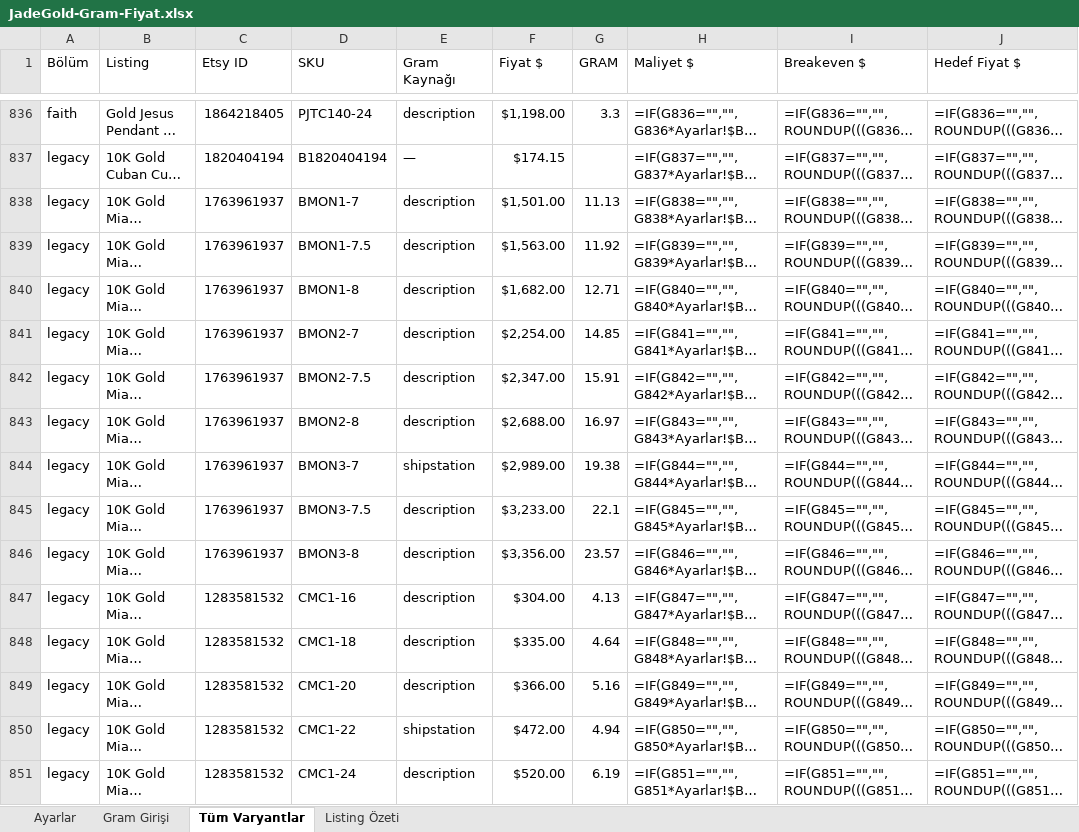
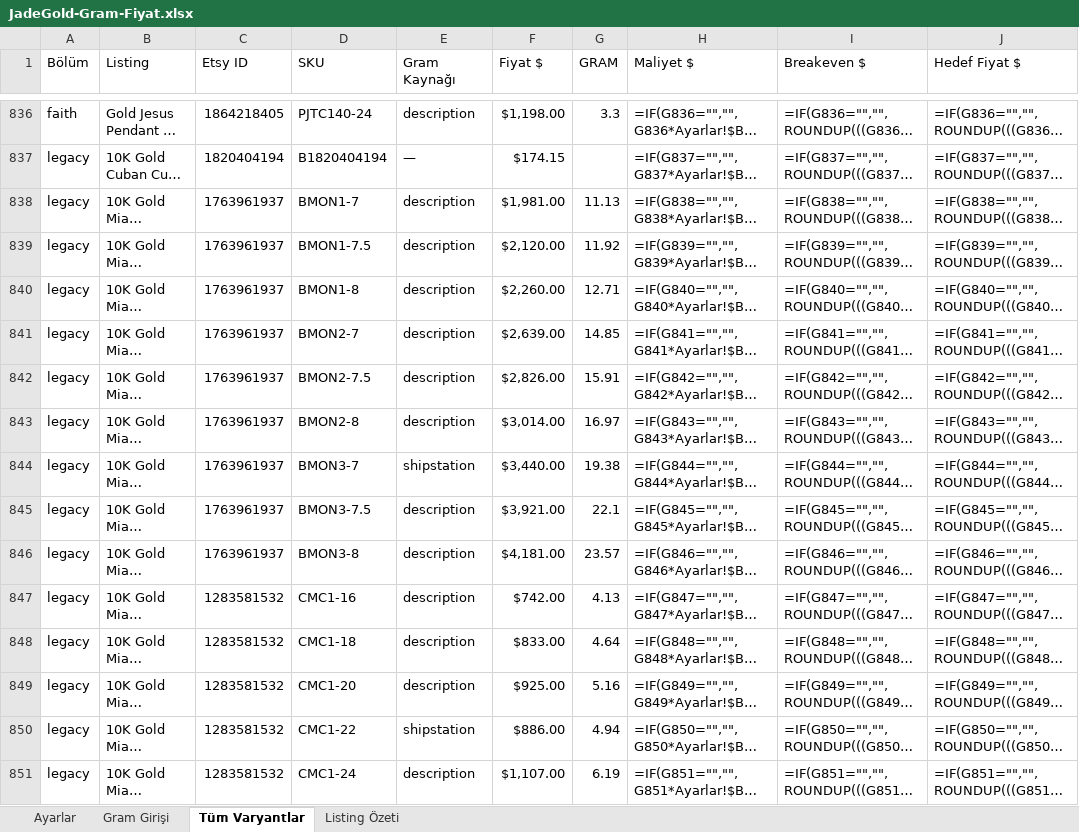
Before and after one commit to HusamAri/JadeGoldNYC, an Excel workbook: docs/jade/gram/JadeGold-Gram-Fiyat.xlsx, sheet Tüm Varyantlar, drawn as a sheet; only a part is shown, gaps mark what is left out; long unchanged cells end in …; values as stored, in another font and other column widths than the file's, no cell formats; formulas without a stored value are shown as written; conditional formats not drawn; the diff covers the shown part only; the diff names each change by its address in the sheet, - before the commit and + after, or states it on an @@ line.

```diff
--- a/docs/jade/gram/JadeGold-Gram-Fiyat.xlsx (sheet Tüm Varyantlar)
+++ b/docs/jade/gram/JadeGold-Gram-Fiyat.xlsx (sheet Tüm Varyantlar)
-F838 (Fiyat $): $1,501.00
+F838 (Fiyat $): $1,981.00
-F839 (Fiyat $): $1,563.00
+F839 (Fiyat $): $2,120.00
-F840 (Fiyat $): $1,682.00
+F840 (Fiyat $): $2,260.00
-F841 (Fiyat $): $2,254.00
+F841 (Fiyat $): $2,639.00
-F842 (Fiyat $): $2,347.00
+F842 (Fiyat $): $2,826.00
-F843 (Fiyat $): $2,688.00
+F843 (Fiyat $): $3,014.00
-F844 (Fiyat $): $2,989.00
+F844 (Fiyat $): $3,440.00
-F845 (Fiyat $): $3,233.00
+F845 (Fiyat $): $3,921.00
-F846 (Fiyat $): $3,356.00
+F846 (Fiyat $): $4,181.00
-F847 (Fiyat $): $304.00
+F847 (Fiyat $): $742.00
-F848 (Fiyat $): $335.00
+F848 (Fiyat $): $833.00
-F849 (Fiyat $): $366.00
+F849 (Fiyat $): $925.00
-F850 (Fiyat $): $472.00
+F850 (Fiyat $): $886.00
-F851 (Fiyat $): $520.00
+F851 (Fiyat $): $1,107.00
```
Also changed, not shown: 40 added rows and 605 edited cells elsewhere in this sheet, sheet Gram Girişi, sheet Listing Özeti, cell formats, 4 other files.
